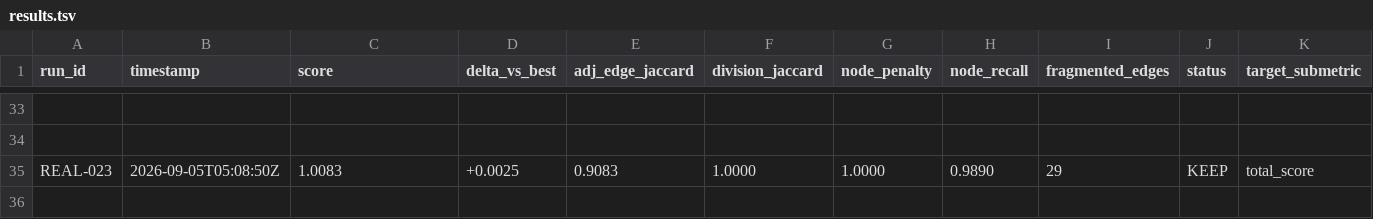
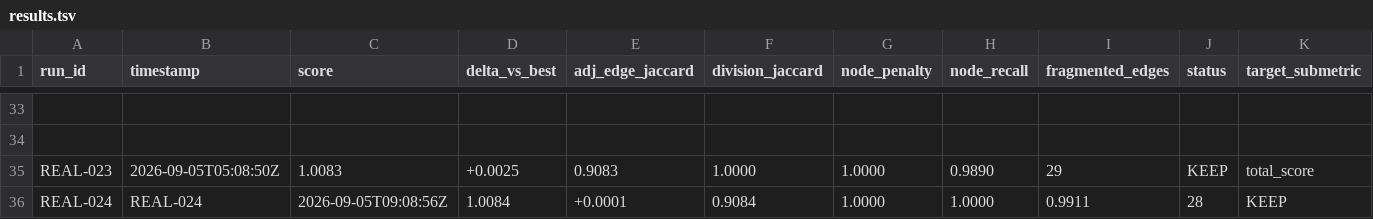
Before and after one commit to MatiAntezana/Biohub, a TSV file: results.tsv, drawn as a sheet; only a part is shown, gaps mark what is left out; rows hold the shown columns only; the diff names each change by its address in the sheet, - before the commit and + after, or states it on an @@ line.

Commit message:
feat(core): REAL-024 new record 1.0084 with Ratio-Gated Extended MNN Linking (TP=734, FN=39)

```diff
--- a/results.tsv
+++ b/results.tsv
+row 36: REAL-024 | REAL-024 | 2026-09-05T09:08:56Z | 1.0084 | +0.0001 | 0.9084 | 1.0000 | 1.0000 | 0.9911 | 28 | KEEP
```
Also changed, not shown: 1 other file.
